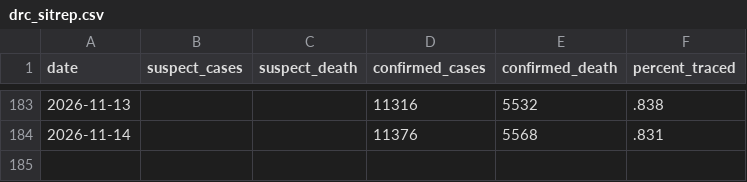
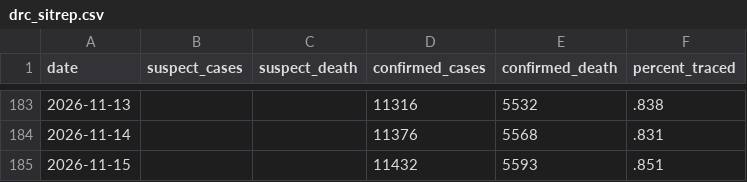
Before and after one commit to wzmli/ebola_2026, a CSV file: drc_sitrep.csv, drawn as a sheet; only a part is shown, gaps mark what is left out.

```diff
--- a/drc_sitrep.csv
+++ b/drc_sitrep.csv
@@ -184 +184,2 @@ date, suspect_cases, suspect_death, confirmed_cases, confirmed_death, percent_tr
 2026-11-14, , , 11376, 5568, .831
+2026-11-15, , , 11432, 5593, .851
```
Also changed, not shown: pt_sitrep.csv.
